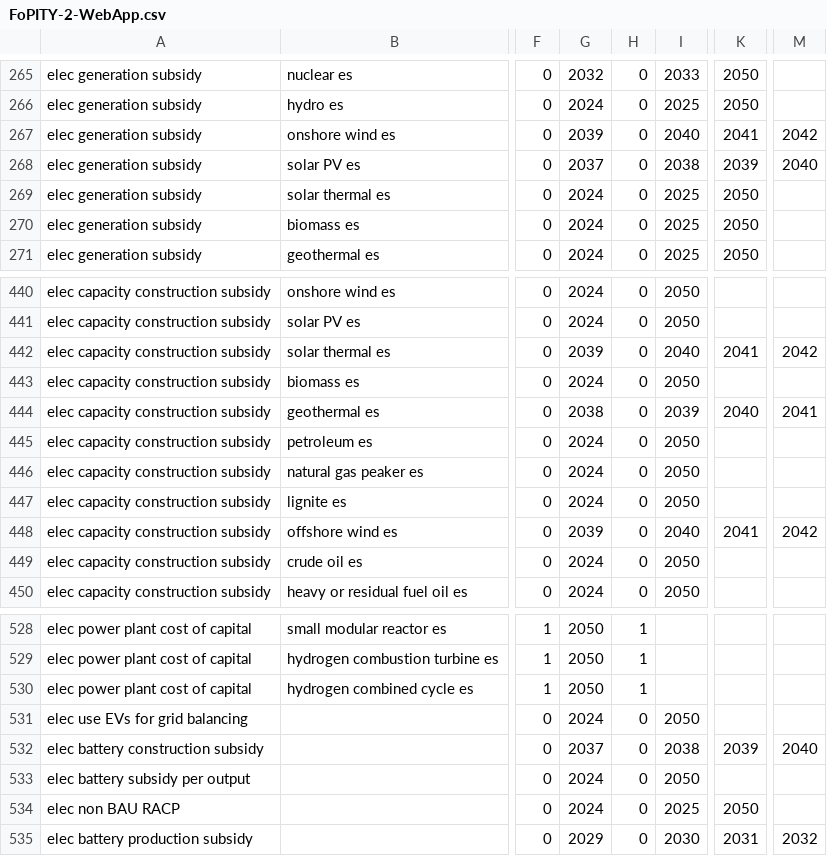
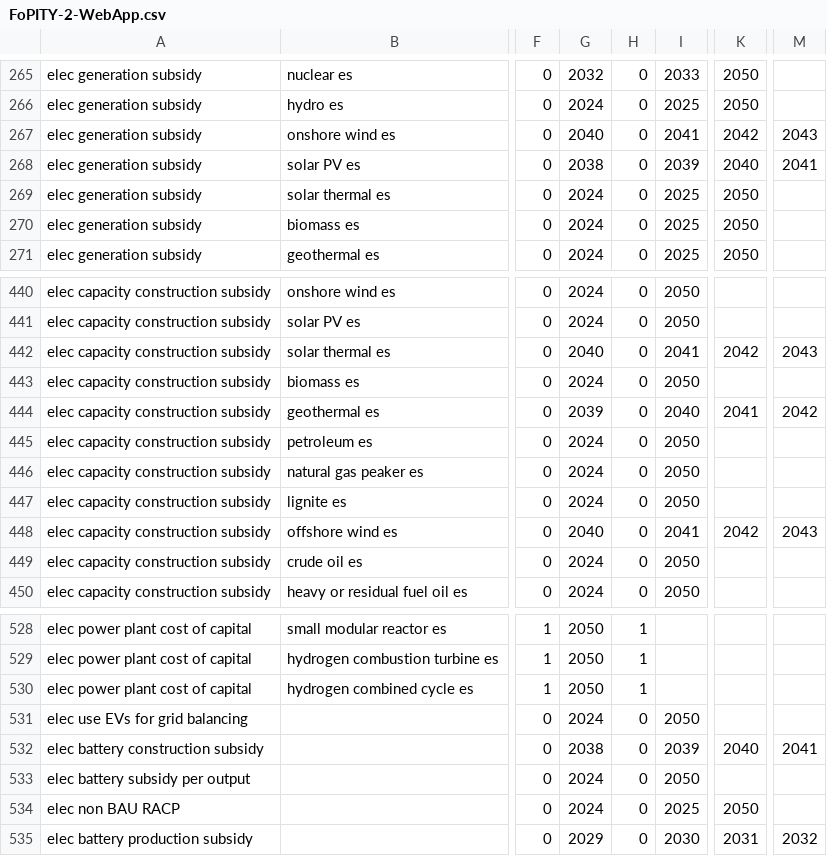
Before and after one commit to EnergyInnovation/eps-southdakota, a CSV file: InputData/plcy-schd/FoPITY/FoPITY-2-WebApp.csv, drawn as a sheet; only a part is shown, gaps mark what is left out; the diff names each change by its address in the sheet, - before the commit and + after, or states it on an @@ line.

```diff
--- a/InputData/plcy-schd/FoPITY/FoPITY-2-WebApp.csv
+++ b/InputData/plcy-schd/FoPITY/FoPITY-2-WebApp.csv
-G267: 2039
+G267: 2040
-I267: 2040
+I267: 2041
-K267: 2041
+K267: 2042
-M267: 2042
+M267: 2043
-G268: 2037
+G268: 2038
-I268: 2038
+I268: 2039
-K268: 2039
+K268: 2040
-M268: 2040
+M268: 2041
-G442: 2039
+G442: 2040
-I442: 2040
+I442: 2041
-K442: 2041
+K442: 2042
-M442: 2042
+M442: 2043
-G444: 2038
+G444: 2039
-I444: 2039
+I444: 2040
-K444: 2040
+K444: 2041
-M444: 2041
+M444: 2042
-G448: 2039
+G448: 2040
-I448: 2040
+I448: 2041
-K448: 2041
+K448: 2042
-M448: 2042
+M448: 2043
-G532: 2037
+G532: 2038
-I532: 2038
+I532: 2039
-K532: 2039
+K532: 2040
-M532: 2040
+M532: 2041
```
Also changed, not shown: InputData/plcy-schd/FoPITY/FoPITY-2.csv, InputData/plcy-schd/FoPITY/FoPITY-3-WebApp.csv, 15 other files.
